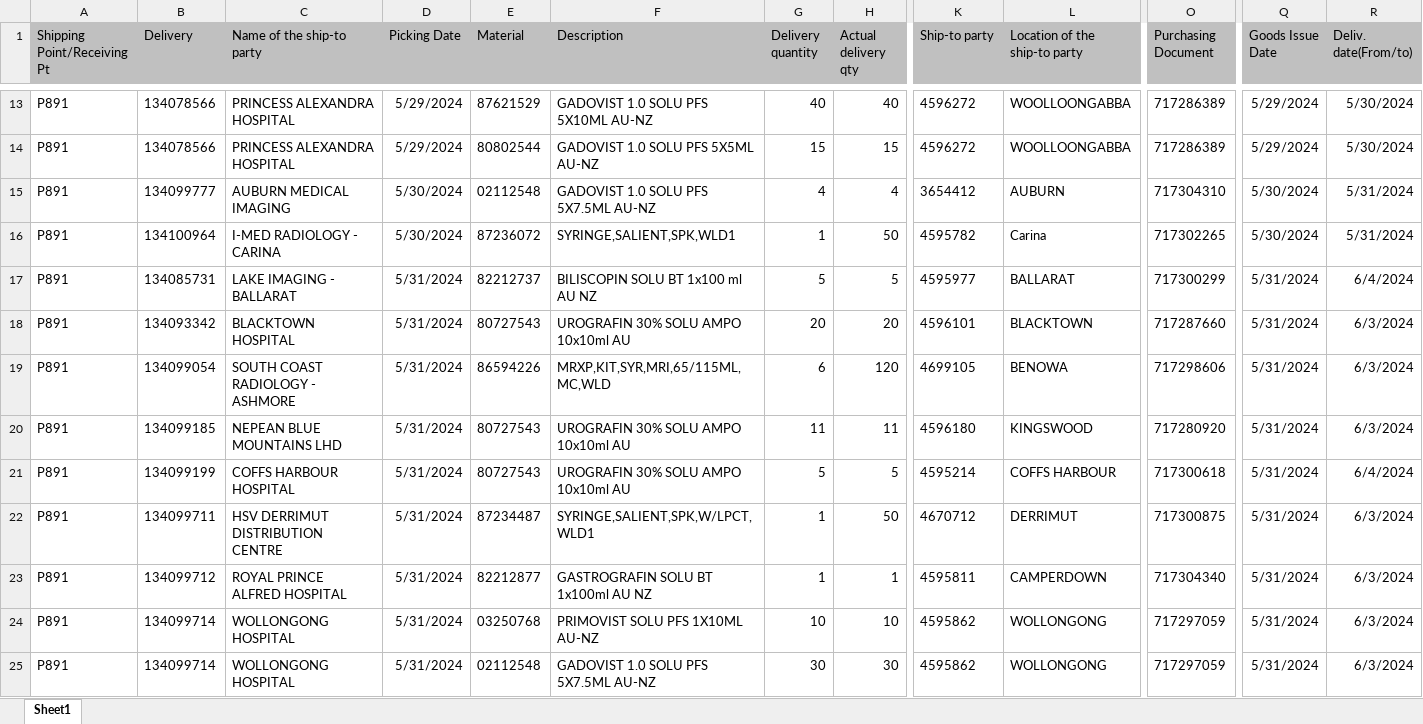
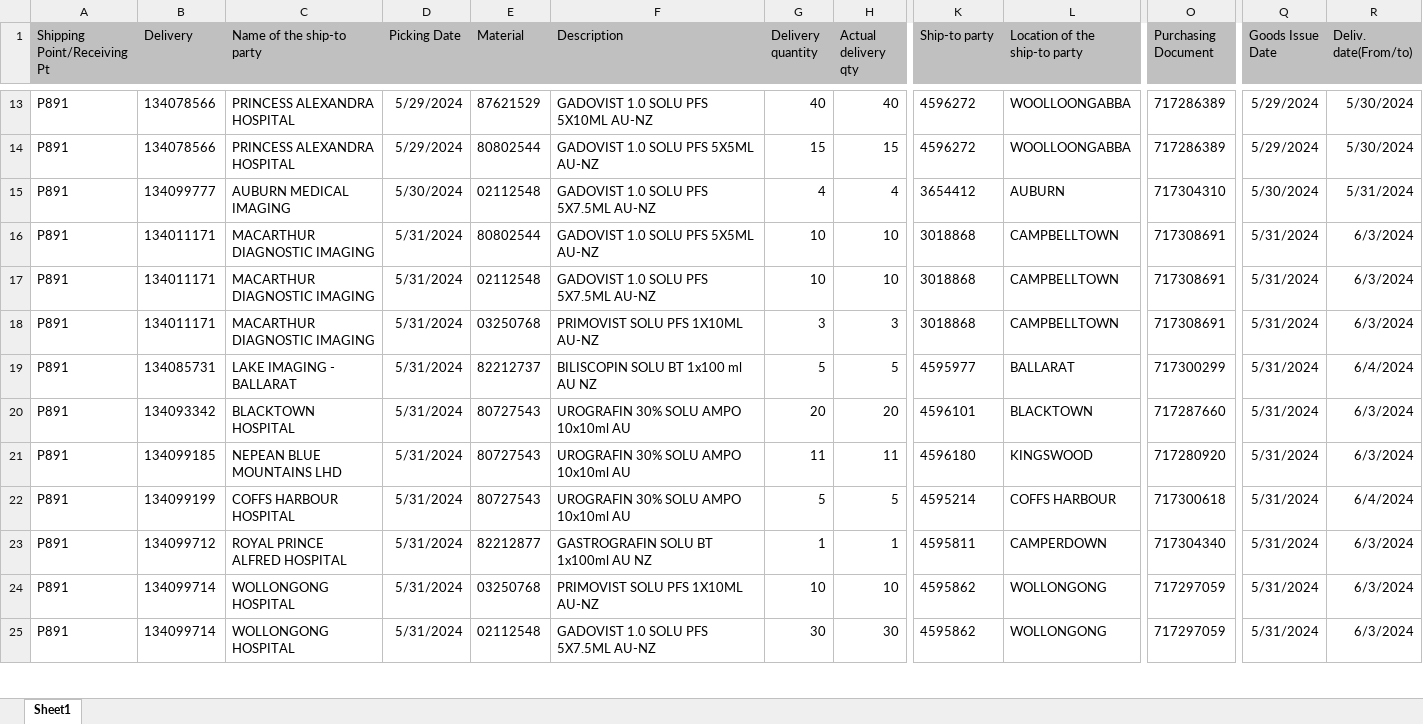
Before and after one commit to janphoenix/anz, an Excel workbook: ANZ.XLSX, sheet Sheet1, drawn as a sheet; only a part is shown, gaps mark what is left out; values as stored, in another font and other column widths than the file's, no borders; removed rows and columns are numbered as before the commit, all else as after; rows hold the shown columns only; the diff covers the shown part only; the diff names each change by its address in the sheet, - before the commit and + after, or states it on an @@ line.

Commit message:
anz upload today - jopat

```diff
--- a/ANZ.XLSX (sheet Sheet1)
+++ b/ANZ.XLSX (sheet Sheet1)
+row 16: P891 | 134011171 | MACARTHUR DIAGNOSTIC IMAGING | 5/31/2024 | 80802544 | GADOVIST 1.0 SOLU PFS 5X5ML AU-NZ | 10 | 10 | 3018868 | CAMPBELLTOWN | 717308691 | 5/31/2024 | 6/3/2024
+row 17: P891 | 134011171 | MACARTHUR DIAGNOSTIC IMAGING | 5/31/2024 | 02112548 | GADOVIST 1.0 SOLU PFS 5X7.5ML AU-NZ | 10 | 10 | 3018868 | CAMPBELLTOWN | 717308691 | 5/31/2024 | 6/3/2024
-B18 (Delivery): 134100964
+B18 (Delivery): 134011171
-C18 (Name of the ship-to party): I-MED RADIOLOGY - CARINA
+C18 (Name of the ship-to party): MACARTHUR DIAGNOSTIC IMAGING
-D18 (Picking Date): 5/30/2024
+D18 (Picking Date): 5/31/2024
-E18 (Material): 87236072
+E18 (Material): 03250768
-F18 (Description): SYRINGE,SALIENT,SPK,WLD1
+F18 (Description): PRIMOVIST SOLU PFS 1X10ML AU-NZ
-G18 (Delivery quantity): 1
+G18 (Delivery quantity): 3
-H18 (Actual delivery qty): 50
+H18 (Actual delivery qty): 3
-K18 (Ship-to party): 4595782
+K18 (Ship-to party): 3018868
-L18 (Location of the ship-to party): Carina
+L18 (Location of the ship-to party): CAMPBELLTOWN
-O18 (Purchasing Document): 717302265
+O18 (Purchasing Document): 717308691
-Q18 (Goods Issue Date): 5/30/2024
+Q18 (Goods Issue Date): 5/31/2024
-R18 (Deliv. date(From/to)): 5/31/2024
+R18 (Deliv. date(From/to)): 6/3/2024
-row 19: P891 | 134099054 | SOUTH COAST RADIOLOGY - ASHMORE | 5/31/2024 | 86594226 | MRXP,KIT,SYR,MRI,65/115ML,MC,WLD | 6 | 120 | 4699105 | BENOWA | 717298606 | 5/31/2024 | 6/3/2024
-row 22: P891 | 134099711 | HSV DERRIMUT DISTRIBUTION CENTRE | 5/31/2024 | 87234487 | SYRINGE,SALIENT,SPK,W/LPCT,WLD1 | 1 | 50 | 4670712 | DERRIMUT | 717300875 | 5/31/2024 | 6/3/2024
```
Also changed, not shown: 35 added rows, 3 removed rows and 54 edited cells elsewhere in this sheet.
